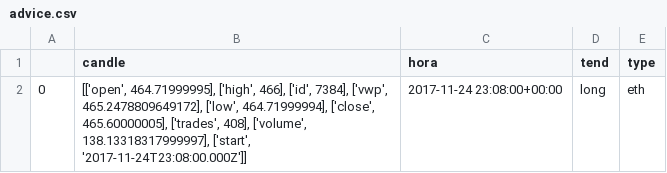
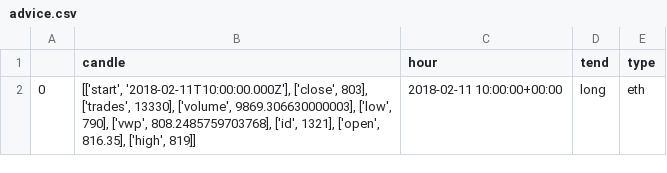
Before and after one commit to pauljherrera/gekko_python, a CSV file: python_gekko/static/advice.csv, drawn as a sheet.

```diff
--- a/python_gekko/static/advice.csv
+++ b/python_gekko/static/advice.csv
@@ -1,2 +1,2 @@
-,candle,hora,tend,type
-0,"[['open', 464.71999995], ['high', 466], ['id', 7384], ['vwp', 465.2478809649172], ['low', 464.71999994], ['close', 465.60000005], ['trades', 408], ['volume', 138.13318317999997], ['start', '2017-11-24T23:08:00.000Z']]",2017-11-24 23:08:00+00:00,long,eth
+,candle,hour,tend,type
+0,"[['start', '2018-02-11T10:00:00.000Z'], ['close', 803], ['trades', 13330], ['volume', 9869.306630000003], ['low', 790], ['vwp', 808.2485759703768], ['id', 1321], ['open', 816.35], ['high', 819]]",2018-02-11 10:00:00+00:00,long,eth
```
Also changed, not shown: 2 other files.
